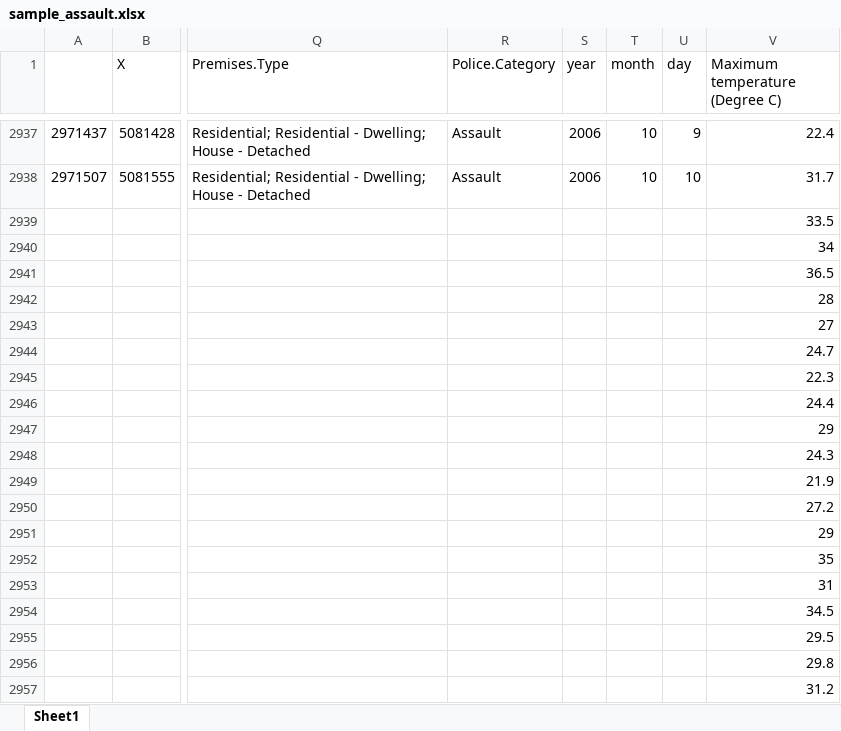
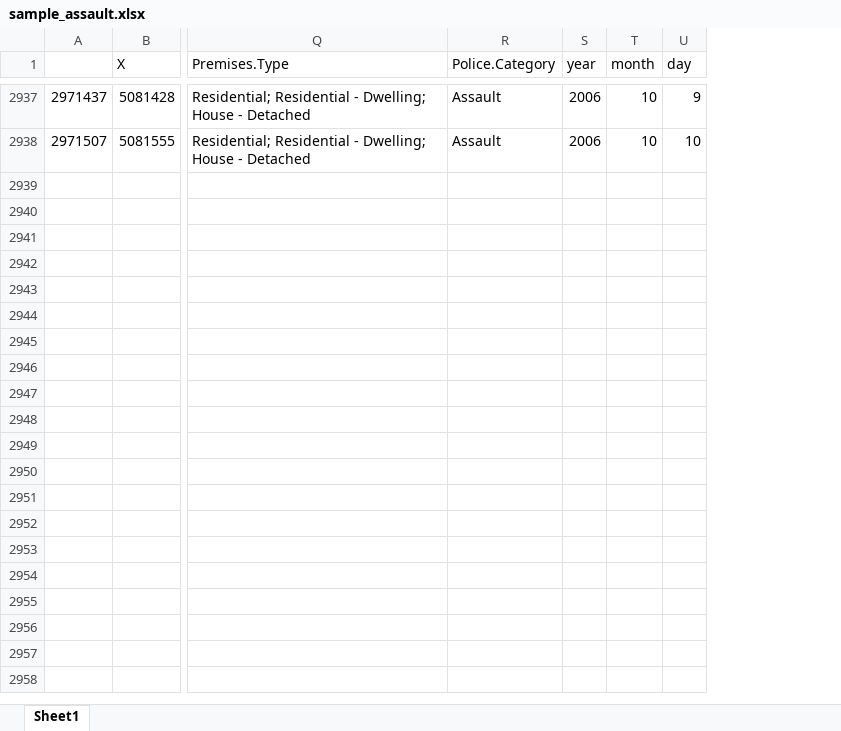
Before and after one commit to saltfog/r-code, an Excel workbook: Data Mining/sample_assault.xlsx, sheet Sheet1, drawn as a sheet; only a part is shown, gaps mark what is left out; values as stored, in another font and other column widths than the file's, no borders; rows hold the shown columns only; the diff covers the shown part only; the diff names each change by its address in the sheet, - before the commit and + after, or states it on an @@ line.

```diff
--- a/Data Mining/sample_assault.xlsx (sheet Sheet1)
+++ b/Data Mining/sample_assault.xlsx (sheet Sheet1)
-column V (Maximum temperature (Degree C)), rows 2937-2938: 22.4 | 31.7
-row 2939:  |  |  |  |  |  |  | 33.5
-row 2940:  |  |  |  |  |  |  | 34
-row 2941:  |  |  |  |  |  |  | 36.5
-row 2942:  |  |  |  |  |  |  | 28
-row 2943:  |  |  |  |  |  |  | 27
-row 2944:  |  |  |  |  |  |  | 24.7
-row 2945:  |  |  |  |  |  |  | 22.3
-row 2946:  |  |  |  |  |  |  | 24.4
-row 2947:  |  |  |  |  |  |  | 29
-row 2948:  |  |  |  |  |  |  | 24.3
-row 2949:  |  |  |  |  |  |  | 21.9
-row 2950:  |  |  |  |  |  |  | 27.2
-row 2951:  |  |  |  |  |  |  | 29
-row 2952:  |  |  |  |  |  |  | 35
-row 2953:  |  |  |  |  |  |  | 31
-row 2954:  |  |  |  |  |  |  | 34.5
-row 2955:  |  |  |  |  |  |  | 29.5
-row 2956:  |  |  |  |  |  |  | 29.8
-row 2957:  |  |  |  |  |  |  | 31.2
```
Also changed, not shown: 1062 removed rows elsewhere in this sheet, 4 other files.
